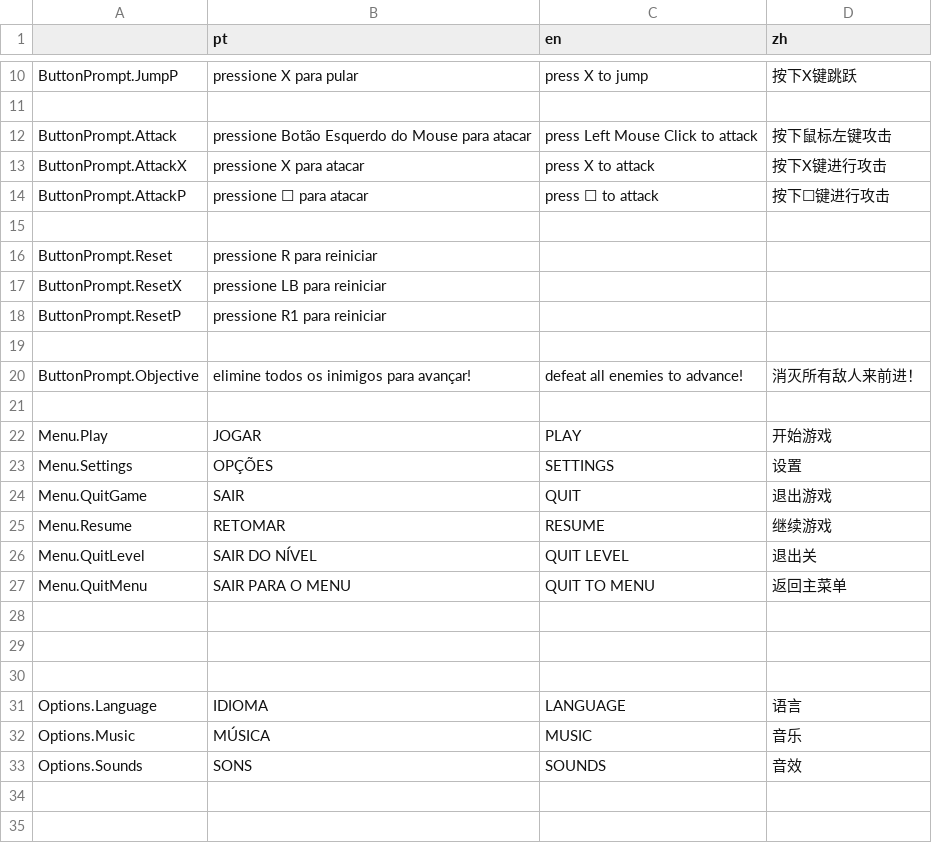
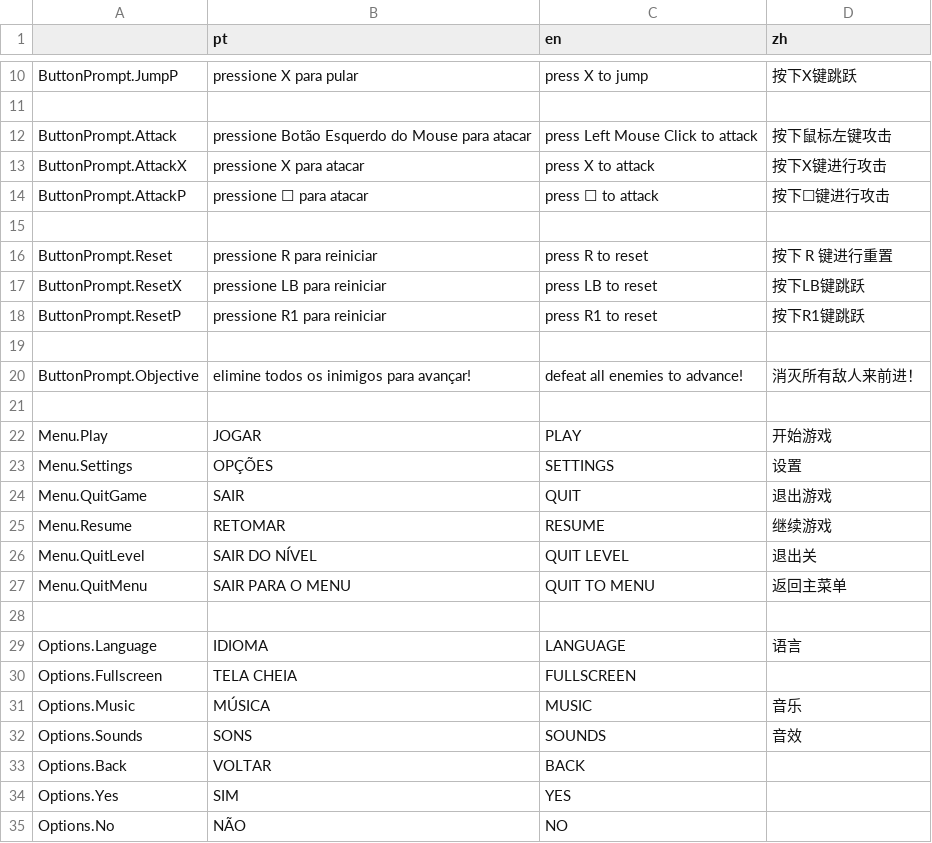
Before and after one commit to MadDevInc/Gladitta, a CSV file: gladitta/Assets/Translations/gladitta_prompts.csv, drawn as a sheet; only a part is shown, gaps mark what is left out.

Commit message:
Implemented Options - Added Level 5

```diff
--- a/gladitta/Assets/Translations/gladitta_prompts.csv
+++ b/gladitta/Assets/Translations/gladitta_prompts.csv
@@ -15,5 +15,5 @@ ButtonPrompt.AttackP,pressione ☐ para atacar,press ☐ to attack,按下☐键
 ,,,
-ButtonPrompt.Reset,pressione R para reiniciar,,
-ButtonPrompt.ResetX,pressione LB para reiniciar,,
-ButtonPrompt.ResetP,pressione R1 para reiniciar,,
+ButtonPrompt.Reset,pressione R para reiniciar,press R to reset,按下 R 键进行重置
+ButtonPrompt.ResetX,pressione LB para reiniciar,press LB to reset,按下LB键跳跃
+ButtonPrompt.ResetP,pressione R1 para reiniciar,press R1 to reset,按下R1键跳跃
 ,,,
@@ -28,6 +28,8 @@ Menu.QuitMenu,SAIR PARA O MENU,QUIT TO MENU,返回主菜单
 ,,,
-,,,
-,,,
 Options.Language,IDIOMA,LANGUAGE,语言
+Options.Fullscreen,TELA CHEIA,FULLSCREEN,
 Options.Music,MÚSICA,MUSIC,音乐
 Options.Sounds,SONS,SOUNDS,音效
+Options.Back,VOLTAR,BACK,
+Options.Yes,SIM,YES,
+Options.No,NÃO,NO,
```
Also changed, not shown: 14 other files.
